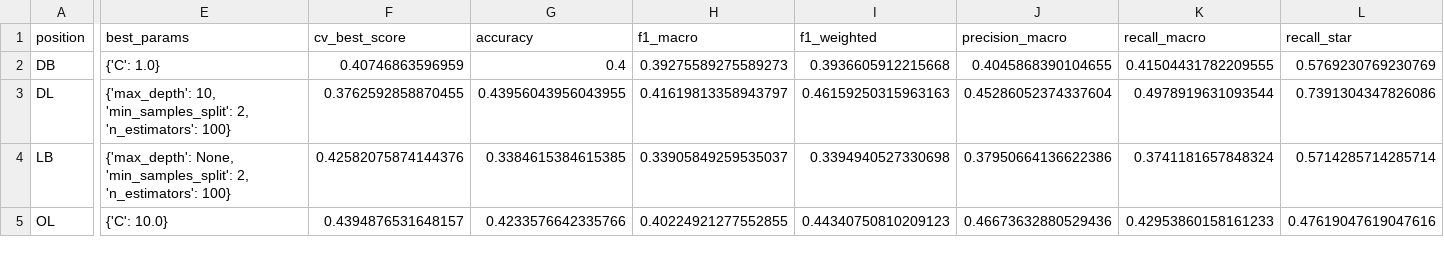
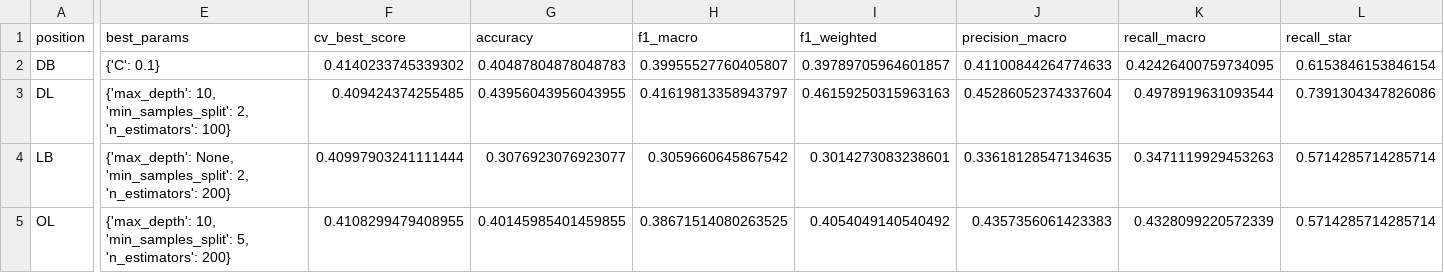
Before and after one commit to Solomon427/nfl-model, a CSV file: results/tables/tuned_quantile_best_by_position.csv, drawn as a sheet; only a part is shown, gaps mark what is left out; the diff covers the shown part only; the diff names each change by its address in the sheet, - before the commit and + after, or states it on an @@ line.

```diff
--- a/results/tables/tuned_quantile_best_by_position.csv
+++ b/results/tables/tuned_quantile_best_by_position.csv
-E2 (best_params): {'C': 1.0}
+E2 (best_params): {'C': 0.1}
-F2 (cv_best_score): 0.40746863596959
+F2 (cv_best_score): 0.4140233745339302
-G2 (accuracy): 0.4
+G2 (accuracy): 0.40487804878048783
-H2 (f1_macro): 0.39275589275589273
+H2 (f1_macro): 0.39955527760405807
-I2 (f1_weighted): 0.3936605912215668
+I2 (f1_weighted): 0.39789705964601857
-J2 (precision_macro): 0.4045868390104655
+J2 (precision_macro): 0.41100844264774633
-K2 (recall_macro): 0.41504431782209555
+K2 (recall_macro): 0.42426400759734095
-L2 (recall_star): 0.5769230769230769
+L2 (recall_star): 0.6153846153846154
-F3 (cv_best_score): 0.3762592858870455
+F3 (cv_best_score): 0.409424374255485
-E4 (best_params): …2, 'n_estimators': 100}
+E4 (best_params): …2, 'n_estimators': 200}
-F4 (cv_best_score): 0.42582075874144376
+F4 (cv_best_score): 0.40997903241111444
-G4 (accuracy): 0.3384615384615385
+G4 (accuracy): 0.3076923076923077
-H4 (f1_macro): 0.33905849259535037
+H4 (f1_macro): 0.3059660645867542
-I4 (f1_weighted): 0.3394940527330698
+I4 (f1_weighted): 0.3014273083238601
-J4 (precision_macro): 0.37950664136622386
+J4 (precision_macro): 0.33618128547134635
-K4 (recall_macro): 0.3741181657848324
+K4 (recall_macro): 0.3471119929453263
-E5 (best_params): {'C': 10.0}
+E5 (best_params): {'max_depth': 10, 'min_samples_split': 5, 'n_estimators': 200}
-F5 (cv_best_score): 0.4394876531648157
+F5 (cv_best_score): 0.4108299479408955
-G5 (accuracy): 0.4233576642335766
+G5 (accuracy): 0.40145985401459855
-H5 (f1_macro): 0.40224921277552855
+H5 (f1_macro): 0.38671514080263525
-I5 (f1_weighted): 0.44340750810209123
+I5 (f1_weighted): 0.4054049140540492
-J5 (precision_macro): 0.46673632880529436
+J5 (precision_macro): 0.4357356061423383
-K5 (recall_macro): 0.42953860158161233
+K5 (recall_macro): 0.4328099220572339
-L5 (recall_star): 0.47619047619047616
+L5 (recall_star): 0.5714285714285714
```
Also changed, not shown: 24 edited cells elsewhere in this file, results/tables/tuned_binary_all_results.csv, results/tables/tuned_binary_best_by_position.csv, 12 other files.
